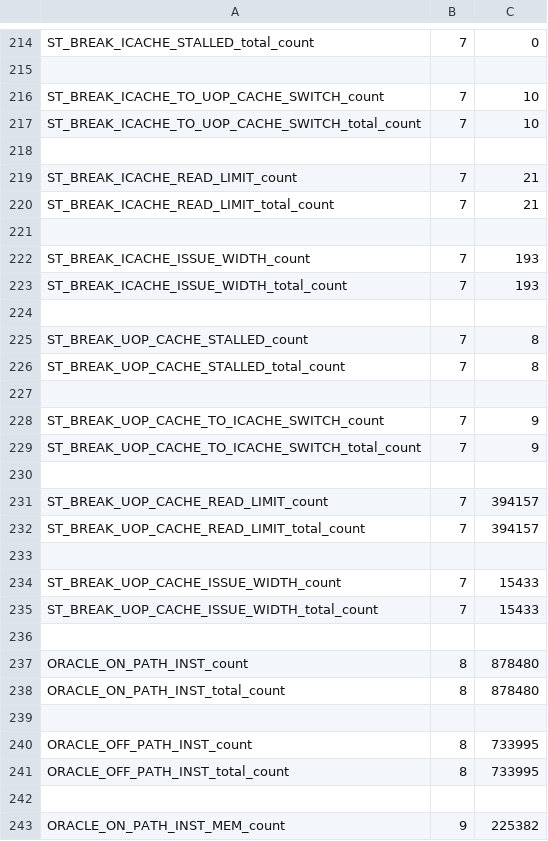
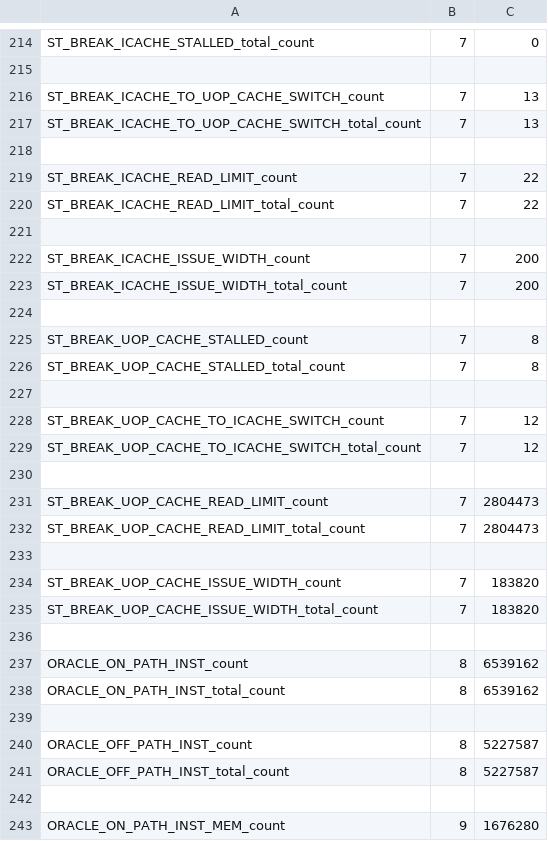
Before and after one commit to Hong-git007/scarab_guell, a CSV file: utils/qsort/test_stats/fetch.stat.0.csv, drawn as a sheet; only a part is shown, gaps mark what is left out; the diff covers the shown part only.

```diff
--- a/utils/qsort/test_stats/fetch.stat.0.csv
+++ b/utils/qsort/test_stats/fetch.stat.0.csv
@@ -215,10 +215,10 @@ ST_BREAK_ICACHE_STALLED_total_count, 7,             0
 
-ST_BREAK_ICACHE_TO_UOP_CACHE_SWITCH_count, 7,            10
-ST_BREAK_ICACHE_TO_UOP_CACHE_SWITCH_total_count, 7,            10
+ST_BREAK_ICACHE_TO_UOP_CACHE_SWITCH_count, 7,            13
+ST_BREAK_ICACHE_TO_UOP_CACHE_SWITCH_total_count, 7,            13
 
-ST_BREAK_ICACHE_READ_LIMIT_count, 7,            21
-ST_BREAK_ICACHE_READ_LIMIT_total_count, 7,            21
+ST_BREAK_ICACHE_READ_LIMIT_count, 7,            22
+ST_BREAK_ICACHE_READ_LIMIT_total_count, 7,            22
 
-ST_BREAK_ICACHE_ISSUE_WIDTH_count, 7,           193
-ST_BREAK_ICACHE_ISSUE_WIDTH_total_count, 7,           193
+ST_BREAK_ICACHE_ISSUE_WIDTH_count, 7,           200
+ST_BREAK_ICACHE_ISSUE_WIDTH_total_count, 7,           200
 
@@ -227,17 +227,17 @@ ST_BREAK_UOP_CACHE_STALLED_total_count, 7,             8
 
-ST_BREAK_UOP_CACHE_TO_ICACHE_SWITCH_count, 7,             9
-ST_BREAK_UOP_CACHE_TO_ICACHE_SWITCH_total_count, 7,             9
+ST_BREAK_UOP_CACHE_TO_ICACHE_SWITCH_count, 7,            12
+ST_BREAK_UOP_CACHE_TO_ICACHE_SWITCH_total_count, 7,            12
 
-ST_BREAK_UOP_CACHE_READ_LIMIT_count, 7,        394157
-ST_BREAK_UOP_CACHE_READ_LIMIT_total_count, 7,        394157
+ST_BREAK_UOP_CACHE_READ_LIMIT_count, 7,       2804473
+ST_BREAK_UOP_CACHE_READ_LIMIT_total_count, 7,       2804473
 
-ST_BREAK_UOP_CACHE_ISSUE_WIDTH_count, 7,         15433
-ST_BREAK_UOP_CACHE_ISSUE_WIDTH_total_count, 7,         15433
+ST_BREAK_UOP_CACHE_ISSUE_WIDTH_count, 7,        183820
+ST_BREAK_UOP_CACHE_ISSUE_WIDTH_total_count, 7,        183820
 
-ORACLE_ON_PATH_INST_count, 8,        878480
-ORACLE_ON_PATH_INST_total_count, 8,        878480
+ORACLE_ON_PATH_INST_count, 8,       6539162
+ORACLE_ON_PATH_INST_total_count, 8,       6539162
 
-ORACLE_OFF_PATH_INST_count, 8,        733995
-ORACLE_OFF_PATH_INST_total_count, 8,        733995
+ORACLE_OFF_PATH_INST_count, 8,       5227587
+ORACLE_OFF_PATH_INST_total_count, 8,       5227587
 
-ORACLE_ON_PATH_INST_MEM_count, 9,        225382
+ORACLE_ON_PATH_INST_MEM_count, 9,       1676280
```
Also changed, not shown: 83 edited cells elsewhere in this file, utils/qsort/test_stats/bp.stat.0.csv, utils/qsort/test_stats/core.stat.0.csv, 51 other files.
